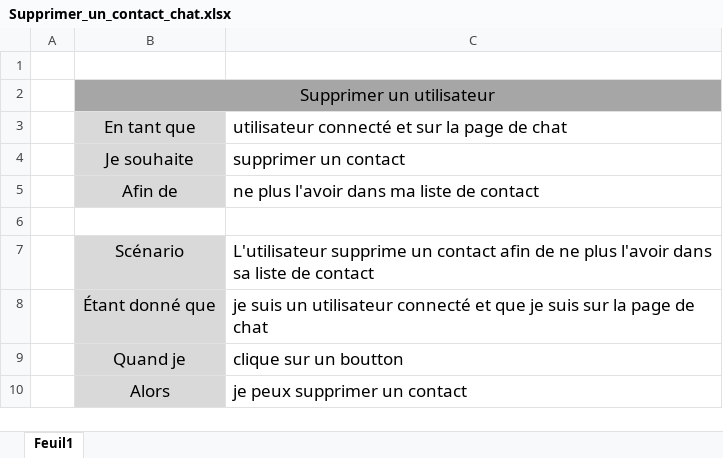
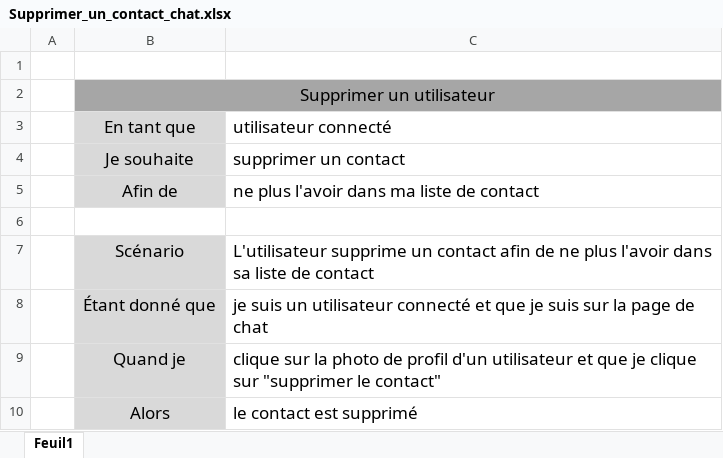
Before and after one commit to jjbochard/P03_Learnathome, an Excel workbook: user_stories/04_page_de_chat/Supprimer_un_contact_chat.xlsx, sheet Feuil1, drawn as a sheet; values as stored, in another font and other column widths than the file's, no borders; the diff names each change by its address in the sheet, - before the commit and + after, or states it on an @@ line.

```diff
--- a/user_stories/04_page_de_chat/Supprimer_un_contact_chat.xlsx (sheet Feuil1)
+++ b/user_stories/04_page_de_chat/Supprimer_un_contact_chat.xlsx (sheet Feuil1)
-C3: utilisateur connecté et sur la page de chat
+C3: utilisateur connecté
-C9: clique sur un boutton
+C9: clique sur la photo de profil d'un utilisateur et que je clique sur "supprimer le contact"
-C10: je peux supprimer un contact
+C10: le contact est supprimé
```
Also changed, not shown: user_stories/01_page_de_connexion/Récupération_mot_de_passe_utilisateur.xlsx, user_stories/01_page_de_connexion/connexion_utilisateur.xlsx, 28 other files.
